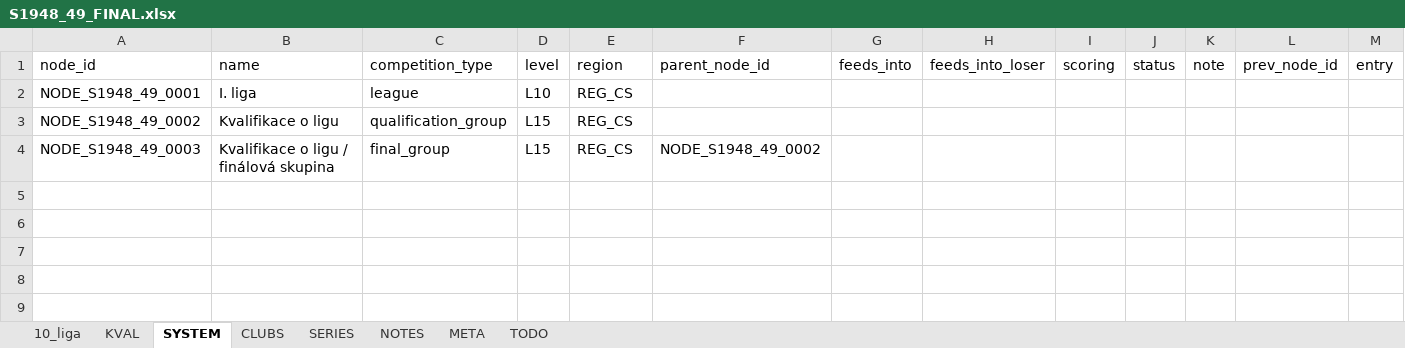
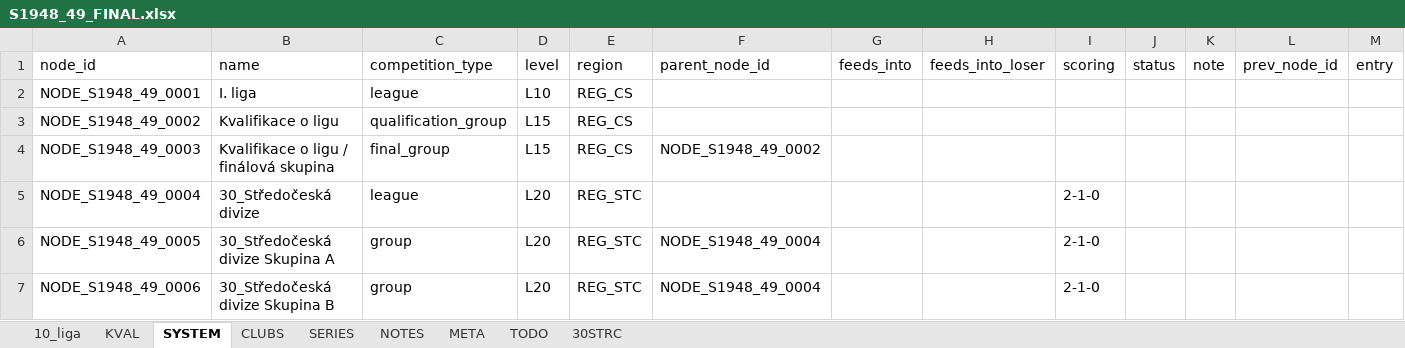
Before and after one commit to hchk1925/archiv, an Excel workbook: data/S1948_49_FINAL.xlsx, sheet SYSTEM, drawn as a sheet; only a part is shown; values as stored, in another font and other column widths than the file's, no borders; rows hold the shown columns only; the diff names each change by its address in the sheet, - before the commit and + after, or states it on an @@ line.

```diff
--- a/data/S1948_49_FINAL.xlsx (sheet SYSTEM)
+++ b/data/S1948_49_FINAL.xlsx (sheet SYSTEM)
+sheet tab: 30STRC
+row 5: NODE_S1948_49_0004 | 30_Středočeská divize | league | L20 | REG_STC |  |  |  | 2-1-0
+row 6: NODE_S1948_49_0005 | 30_Středočeská divize Skupina A | group | L20 | REG_STC | NODE_S1948_49_0004 |  |  | 2-1-0
+row 7: NODE_S1948_49_0006 | 30_Středočeská divize Skupina B | group | L20 | REG_STC | NODE_S1948_49_0004 |  |  | 2-1-0
```
Also changed, not shown: sheet CLUBS, sheet NOTES, sheet META, 1 other file.
